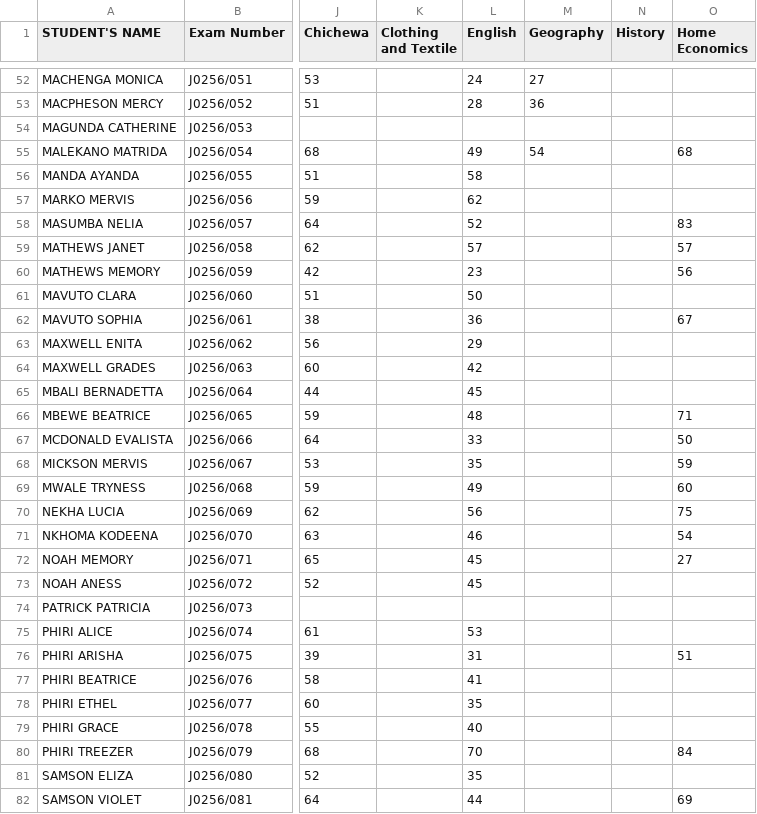
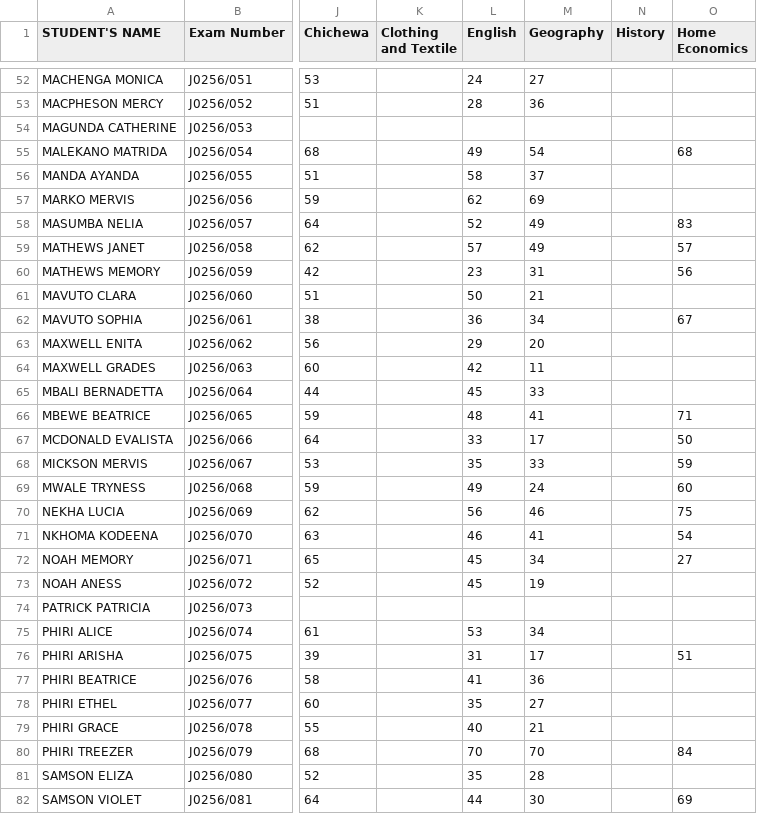
Before and after one commit to enitac/c, a CSV file: form1.csv, drawn as a sheet; only a part is shown, gaps mark what is left out; the diff covers the shown part only; the diff names each change by its address in the sheet, - before the commit and + after, or states it on an @@ line.

Commit message:
Update: form1 - Geography (9/18/2026, 6:43:25 AM)

```diff
--- a/form1.csv
+++ b/form1.csv
-M56 (Geography): (empty)
+M56 (Geography): 37
-M57 (Geography): (empty)
+M57 (Geography): 69
-M58:M59 (Geography): (empty)
+M58:M59 (Geography): 49
-M60 (Geography): (empty)
+M60 (Geography): 31
-M61 (Geography): (empty)
+M61 (Geography): 21
-M62 (Geography): (empty)
+M62 (Geography): 34
-M63 (Geography): (empty)
+M63 (Geography): 20
-M64 (Geography): (empty)
+M64 (Geography): 11
-M65 (Geography): (empty)
+M65 (Geography): 33
-M66 (Geography): (empty)
+M66 (Geography): 41
-M67 (Geography): (empty)
+M67 (Geography): 17
-M68 (Geography): (empty)
+M68 (Geography): 33
-M69 (Geography): (empty)
+M69 (Geography): 24
-M70 (Geography): (empty)
+M70 (Geography): 46
-M71 (Geography): (empty)
+M71 (Geography): 41
-M72 (Geography): (empty)
+M72 (Geography): 34
-M73 (Geography): (empty)
+M73 (Geography): 19
-M75 (Geography): (empty)
+M75 (Geography): 34
-M76 (Geography): (empty)
+M76 (Geography): 17
-M77 (Geography): (empty)
+M77 (Geography): 36
-M78 (Geography): (empty)
+M78 (Geography): 27
-M79 (Geography): (empty)
+M79 (Geography): 21
-M80 (Geography): (empty)
+M80 (Geography): 70
-M81 (Geography): (empty)
+M81 (Geography): 28
-M82 (Geography): (empty)
+M82 (Geography): 30
```
Also changed, not shown: 29 edited cells elsewhere in this file.
